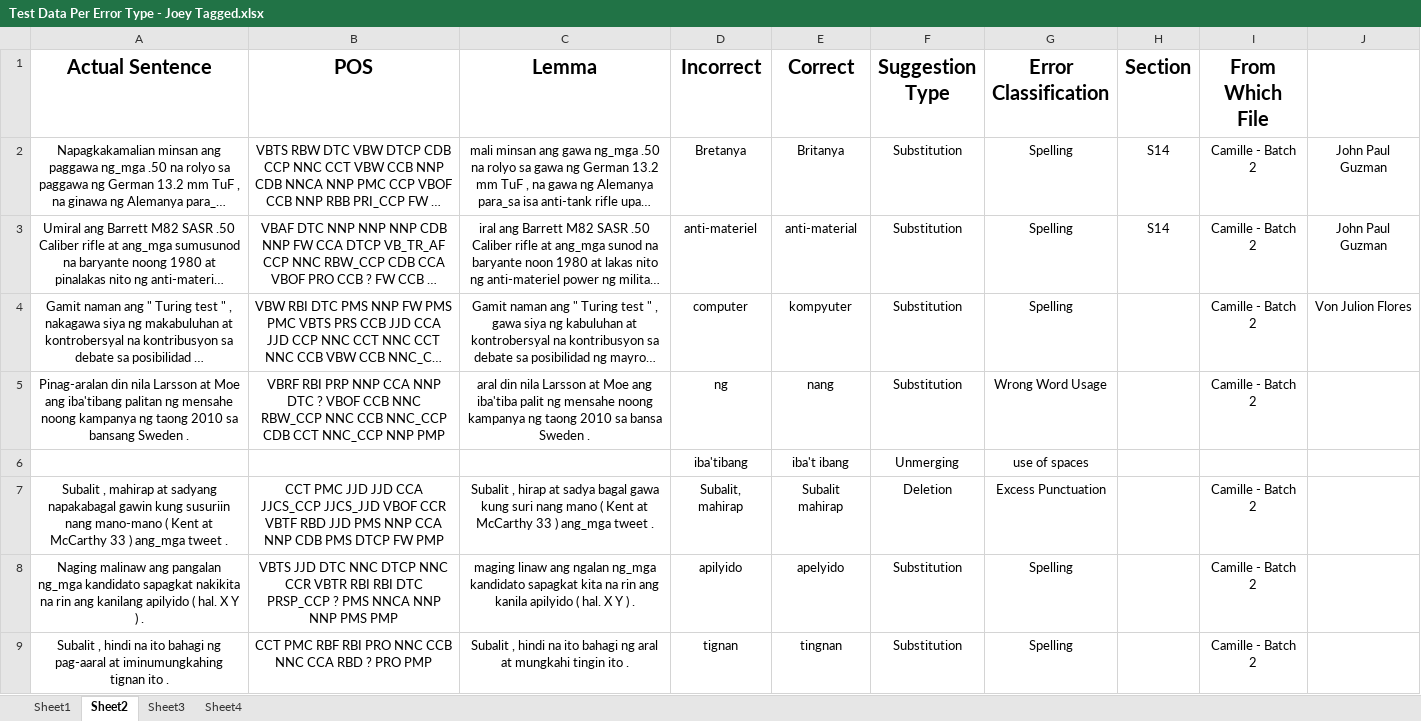
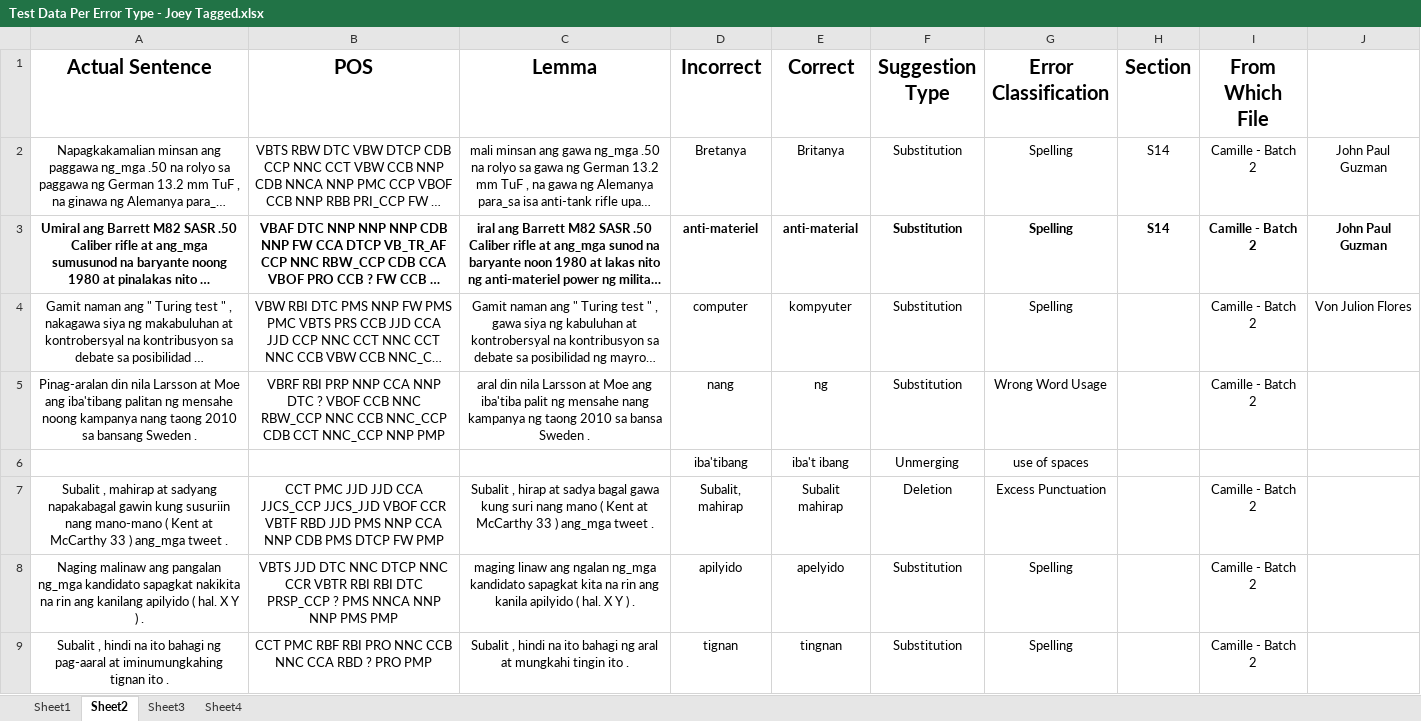
Before and after one commit to mgmalana/NGramChecker, an Excel workbook: Test Data Per Error Type - Joey Tagged.xlsx, sheet Sheet2, drawn as a sheet; only a part is shown; long unchanged cells end in …; values as stored, in another font and other column widths than the file's, no borders; the diff names each change by its address in the sheet, - before the commit and + after, or states it on an @@ line.

Commit message:
finished annotating data

```diff
--- a/Test Data Per Error Type - Joey Tagged.xlsx (sheet Sheet2)
+++ b/Test Data Per Error Type - Joey Tagged.xlsx (sheet Sheet2)
-A3:J3 bold: off
+A3:J3 bold: on
-A5 (Actual Sentence): …noong kampanya ng taong 2010…
+A5 (Actual Sentence): …noong kampanya nang taong 2010…
-C5 (Lemma): …ng mensahe noong kampanya ng…
+C5 (Lemma): …ng mensahe nang kampanya ng…
-D5 (Incorrect): ng
+D5 (Incorrect): nang
-E5 (Correct): nang
+E5 (Correct): ng
```
Also changed, not shown: sheet Sheet1, Test Data Per Error Type - Joey Tagged - Phrases.xlsx, 13 other files.
